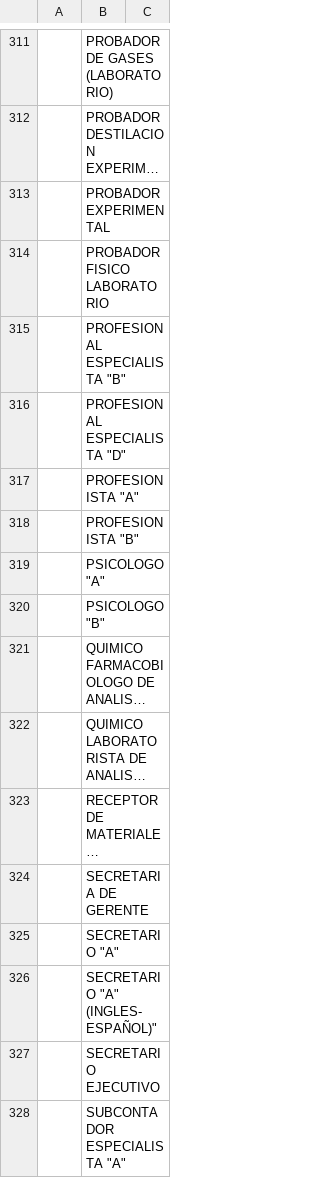
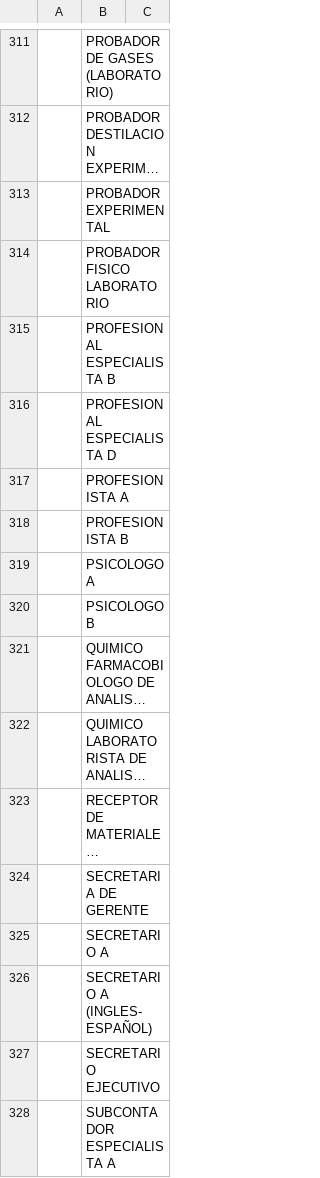
Before and after one commit to JesusHernandez0711/DBPicade, a CSV file: CSV/CATALOGO-PUESTOS-TRABAJO-FINAL.csv, drawn as a sheet; only a part is shown, gaps mark what is left out; long unchanged cells end in …; the diff covers the shown part only; the diff names each change by its address in the sheet, - before the commit and + after, or states it on an @@ line.

```diff
--- a/CSV/CATALOGO-PUESTOS-TRABAJO-FINAL.csv
+++ b/CSV/CATALOGO-PUESTOS-TRABAJO-FINAL.csv
-B315: PROFESIONAL ESPECIALISTA "B"
+B315: PROFESIONAL ESPECIALISTA B
-B316: PROFESIONAL ESPECIALISTA "D"
+B316: PROFESIONAL ESPECIALISTA D
-B317: PROFESIONISTA "A"
+B317: PROFESIONISTA A
-B318: PROFESIONISTA "B"
+B318: PROFESIONISTA B
-B319: PSICOLOGO "A"
+B319: PSICOLOGO A
-B320: PSICOLOGO "B"
+B320: PSICOLOGO B
-B325: SECRETARIO "A"
+B325: SECRETARIO A
-B326: SECRETARIO "A" (INGLES-ESPAÑOL)"
+B326: SECRETARIO A (INGLES-ESPAÑOL)
-B328: SUBCONTADOR ESPECIALISTA "A"
+B328: SUBCONTADOR ESPECIALISTA A
```
Also changed, not shown: 127 edited cells elsewhere in this file, CSV/CATALOGO-SUBDIRECCIONES-FINAL.csv, CSV/INFO-PERSONAL-FINAL.csv, 2 other files.
